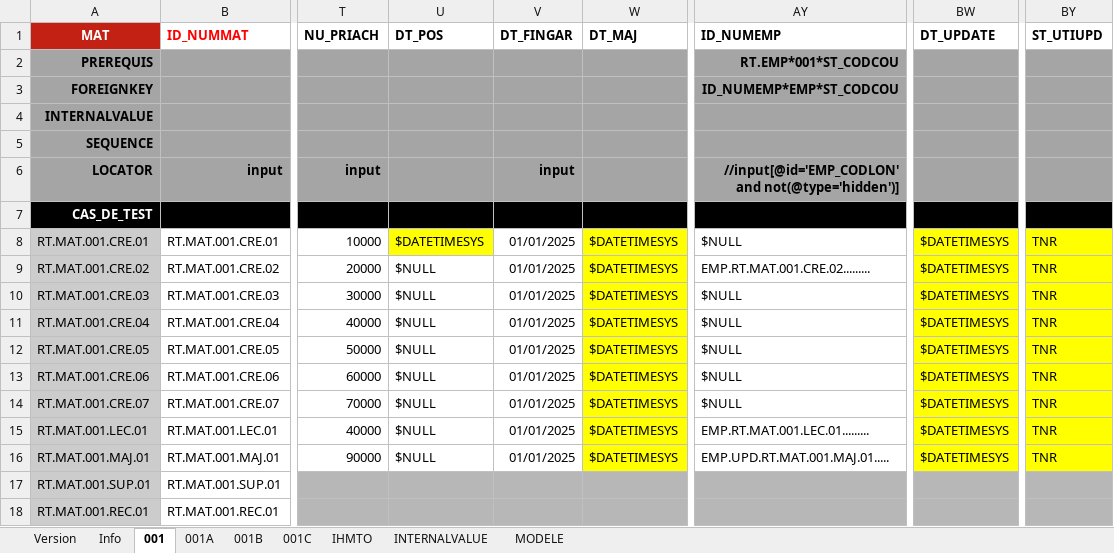
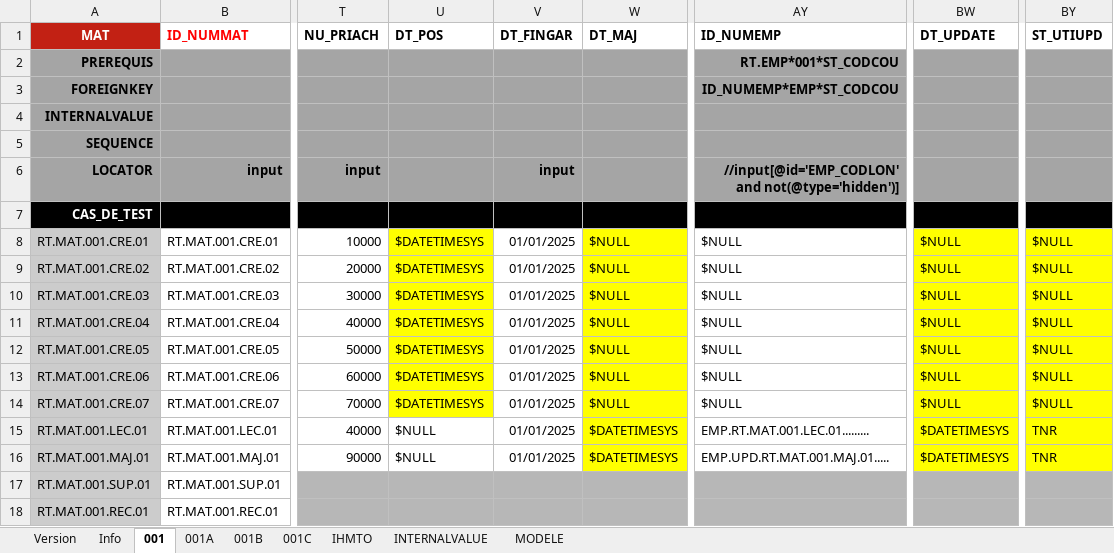
Before and after one commit to jmLafarge/MAINTA_TNR, an Excel workbook: TNR_JDD/JDD.RT.MAT.xlsx, sheet 001, drawn as a sheet; only a part is shown, gaps mark what is left out; values as stored, in another font and other column widths than the file's, no borders; charts and pictures not drawn; the diff names each change by its address in the sheet, - before the commit and + after, or states it on an @@ line.

```diff
--- a/TNR_JDD/JDD.RT.MAT.xlsx (sheet 001)
+++ b/TNR_JDD/JDD.RT.MAT.xlsx (sheet 001)
-W8:W14 (DT_MAJ): $DATETIMESYS
+W8:W14 (DT_MAJ): $NULL
-BW8:BW14 (DT_UPDATE): $DATETIMESYS
+BW8:BW14 (DT_UPDATE): $NULL
-BY8:BY14 (ST_UTIUPD): TNR
+BY8:BY14 (ST_UTIUPD): $NULL
-U9:U14 (DT_POS): $NULL
+U9:U14 (DT_POS): $DATETIMESYS
-U9:U14 fill: none
+U9:U14 fill: #FFFF00
-AY9 (ID_NUMEMP): EMP.RT.MAT.001.CRE.02.........
+AY9 (ID_NUMEMP): $NULL
```
Also changed, not shown: TNR_JDD/JDD.RO.ORG.xlsx, 6 other files.
